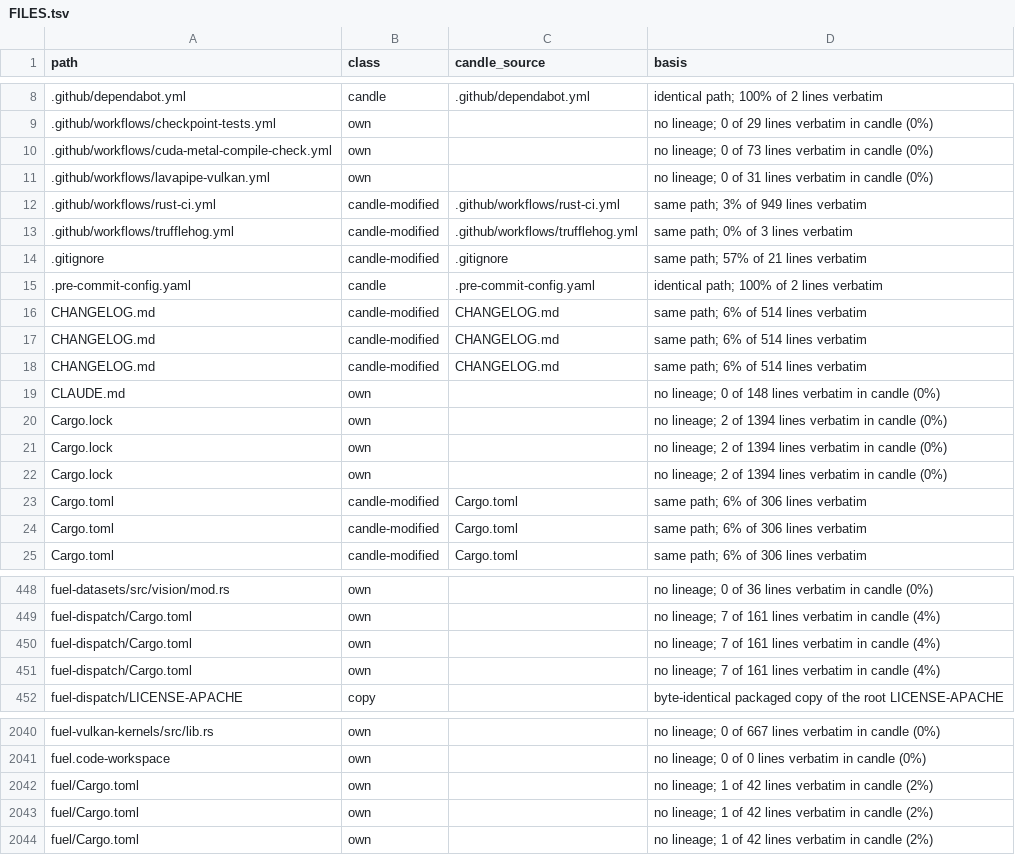
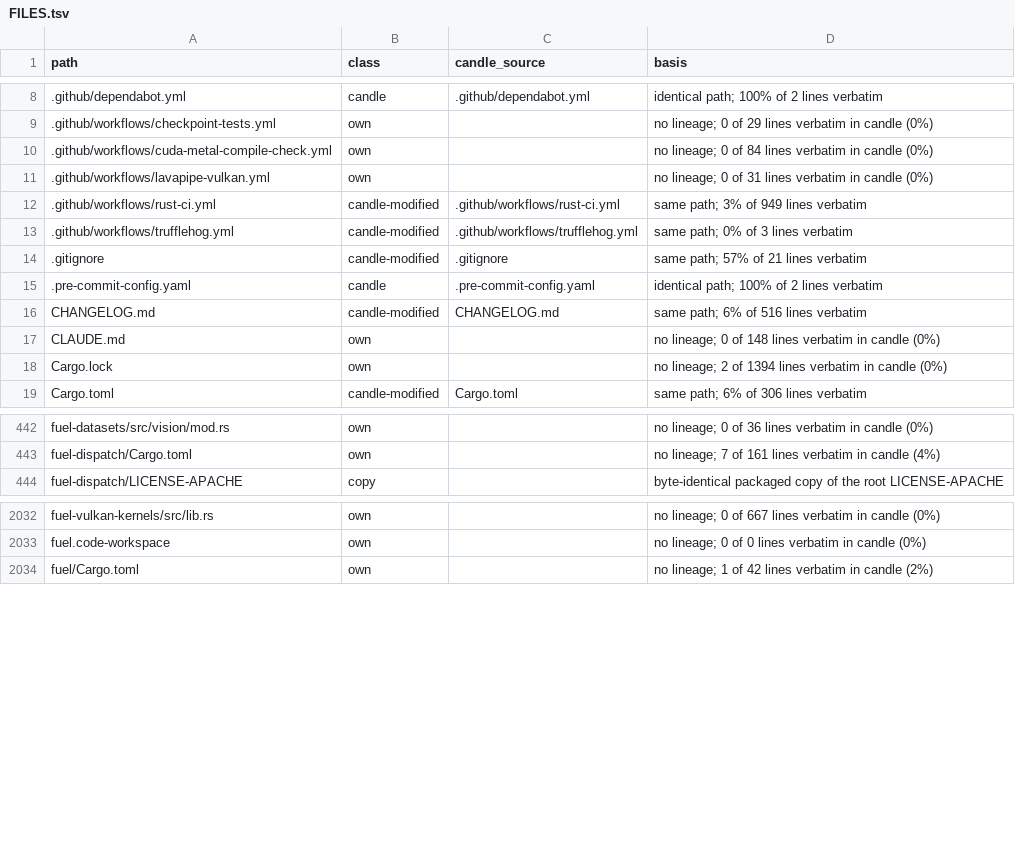
Before and after one commit to ThinkersJournal/fuel, a TSV file: docs/provenance/FILES.tsv, drawn as a sheet; only a part is shown, gaps mark what is left out.

```diff
--- a/docs/provenance/FILES.tsv
+++ b/docs/provenance/FILES.tsv
@@ -9,3 +9,3 @@ path	class	candle_source	basis
 .github/workflows/checkpoint-tests.yml	own		no lineage; 0 of 29 lines verbatim in candle (0%)
-.github/workflows/cuda-metal-compile-check.yml	own		no lineage; 0 of 73 lines verbatim in candle (0%)
+.github/workflows/cuda-metal-compile-check.yml	own		no lineage; 0 of 84 lines verbatim in candle (0%)
 .github/workflows/lavapipe-vulkan.yml	own		no lineage; 0 of 31 lines verbatim in candle (0%)
@@ -15,11 +15,5 @@ path	class	candle_source	basis
 .pre-commit-config.yaml	candle	.pre-commit-config.yaml	identical path; 100% of 2 lines verbatim
-CHANGELOG.md	candle-modified	CHANGELOG.md	same path; 6% of 514 lines verbatim
-CHANGELOG.md	candle-modified	CHANGELOG.md	same path; 6% of 514 lines verbatim
-CHANGELOG.md	candle-modified	CHANGELOG.md	same path; 6% of 514 lines verbatim
+CHANGELOG.md	candle-modified	CHANGELOG.md	same path; 6% of 516 lines verbatim
 CLAUDE.md	own		no lineage; 0 of 148 lines verbatim in candle (0%)
 Cargo.lock	own		no lineage; 2 of 1394 lines verbatim in candle (0%)
-Cargo.lock	own		no lineage; 2 of 1394 lines verbatim in candle (0%)
-Cargo.lock	own		no lineage; 2 of 1394 lines verbatim in candle (0%)
-Cargo.toml	candle-modified	Cargo.toml	same path; 6% of 306 lines verbatim
-Cargo.toml	candle-modified	Cargo.toml	same path; 6% of 306 lines verbatim
 Cargo.toml	candle-modified	Cargo.toml	same path; 6% of 306 lines verbatim
@@ -449,4 +443,2 @@ fuel-datasets/src/vision/mod.rs	own		no lineage; 0 of 36 lines verbatim in candl
 fuel-dispatch/Cargo.toml	own		no lineage; 7 of 161 lines verbatim in candle (4%)
-fuel-dispatch/Cargo.toml	own		no lineage; 7 of 161 lines verbatim in candle (4%)
-fuel-dispatch/Cargo.toml	own		no lineage; 7 of 161 lines verbatim in candle (4%)
 fuel-dispatch/LICENSE-APACHE	copy		byte-identical packaged copy of the root LICENSE-APACHE
@@ -2041,4 +2033,2 @@ fuel-vulkan-kernels/src/lib.rs	own		no lineage; 0 of 667 lines verbatim in candl
 fuel.code-workspace	own		no lineage; 0 of 0 lines verbatim in candle (0%)
-fuel/Cargo.toml	own		no lineage; 1 of 42 lines verbatim in candle (2%)
-fuel/Cargo.toml	own		no lineage; 1 of 42 lines verbatim in candle (2%)
 fuel/Cargo.toml	own		no lineage; 1 of 42 lines verbatim in candle (2%)
```
